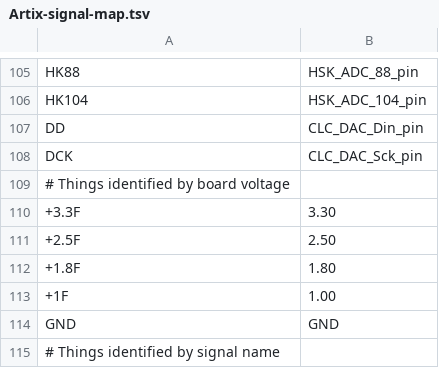
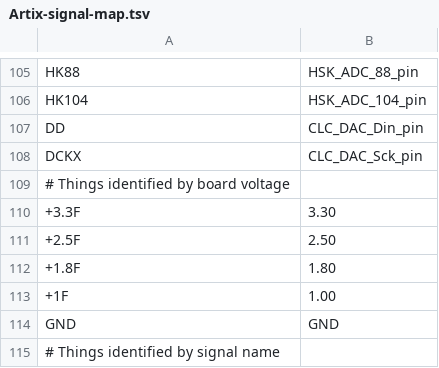
Before and after one commit to TESScience/FPE, a TSV file: AE/Schematic/Artix-signal-map.tsv, drawn as a sheet; only a part is shown, gaps mark what is left out.

```diff
--- a/AE/Schematic/Artix-signal-map.tsv
+++ b/AE/Schematic/Artix-signal-map.tsv
@@ -107,3 +107,3 @@ HK104	HSK_ADC_104_pin
 DD	CLC_DAC_Din_pin
-DCK	CLC_DAC_Sck_pin
+DCKX	CLC_DAC_Sck_pin
 # Things identified by board voltage
```
Also changed, not shown: 1 other file.
